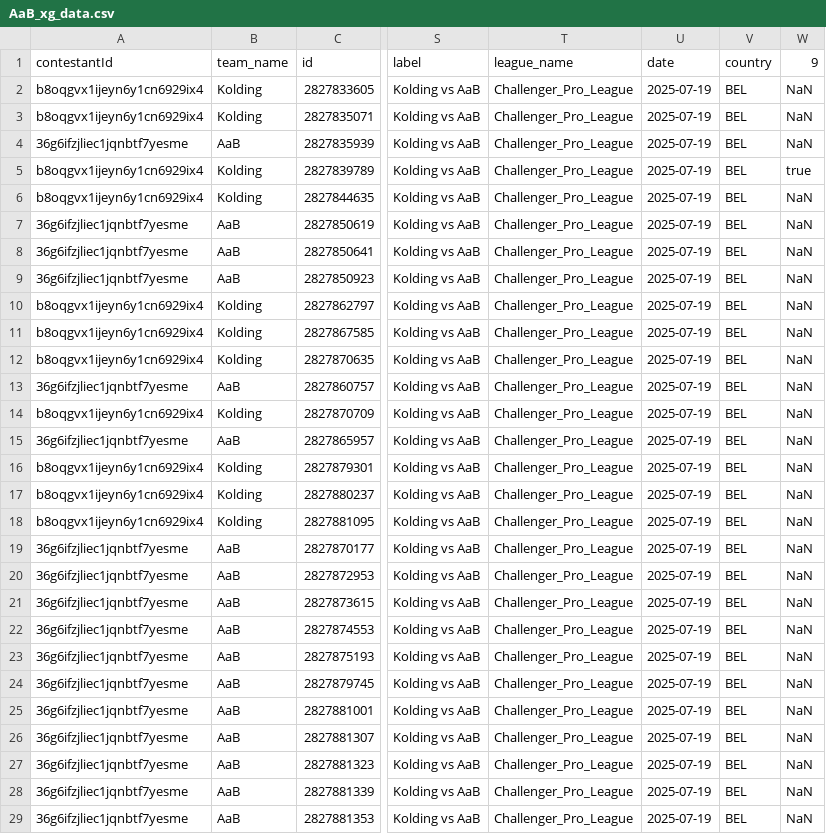
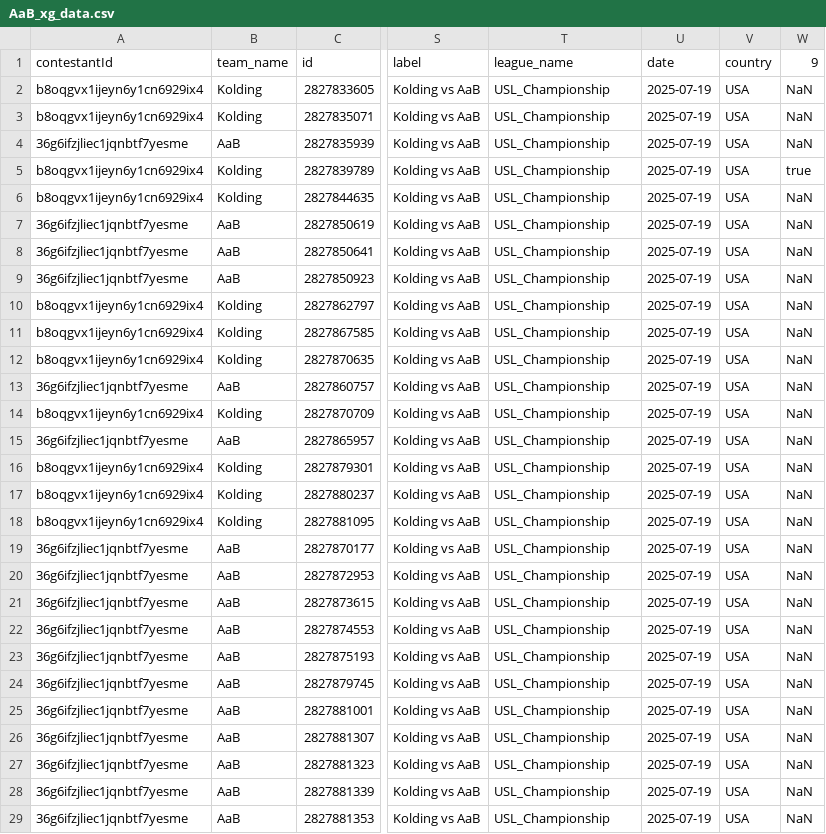
Before and after one commit to AC-Horsens/AC-Horsens-First-Team, a CSV file: DNK_1_Division_2025_2026/AaB/AaB_xg_data.csv, drawn as a sheet; only a part is shown, gaps mark what is left out; the diff covers the shown part only; the diff names each change by its address in the sheet, - before the commit and + after, or states it on an @@ line.

```diff
--- a/DNK_1_Division_2025_2026/AaB/AaB_xg_data.csv
+++ b/DNK_1_Division_2025_2026/AaB/AaB_xg_data.csv
-T2:T29: Challenger_Pro_League
+T2:T29: USL_Championship
-V2:V29: BEL
+V2:V29: USA
```
Also changed, not shown: 58 edited cells elsewhere in this file, DNK_1_Division_2025_2026/Aarhus_Fremad/Aarhus_Fremad_xg_data.csv, DNK_1_Division_2025_2026/Esbjerg/Esbjerg_xg_data.csv, 38 other files.
